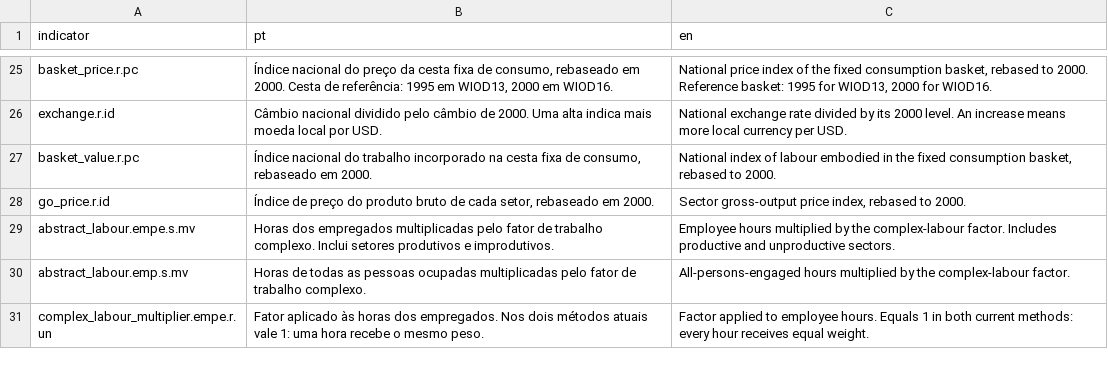
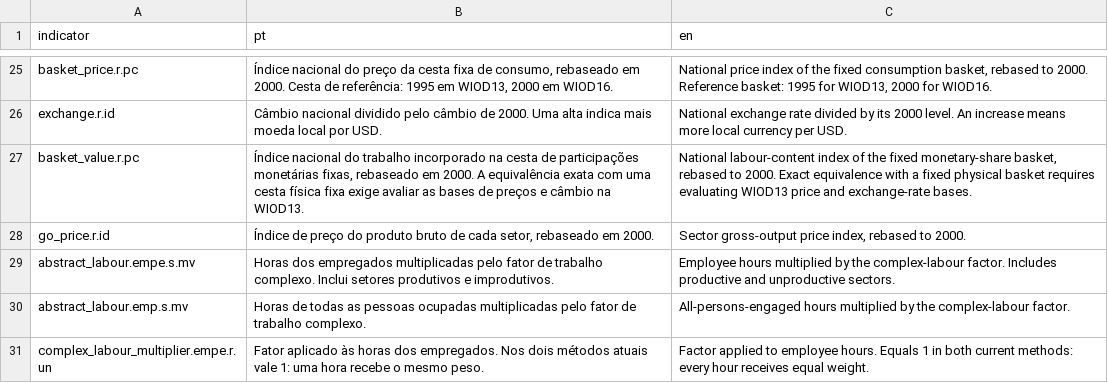
Before and after one commit to rodrigofranklin/wlvdb, a CSV file: docs/indicator-descriptions.csv, drawn as a sheet; only a part is shown, gaps mark what is left out.

Commit message:
Expand bilingual documentation for result analysis and citation
Add reader workflows, indicator interpretation, citation guidance and a
tested analysis-review example. Align descriptive metadata and missingness
documentation with existing calculations without changing formulas.

```diff
--- a/docs/indicator-descriptions.csv
+++ b/docs/indicator-descriptions.csv
@@ -26,3 +26,3 @@ basket_price.r.pc;Índice nacional do preço da cesta fixa de consumo, rebaseado
 exchange.r.id;Câmbio nacional dividido pelo câmbio de 2000. Uma alta indica mais moeda local por USD.;National exchange rate divided by its 2000 level. An increase means more local currency per USD.
-basket_value.r.pc;Índice nacional do trabalho incorporado na cesta fixa de consumo, rebaseado em 2000.;National index of labour embodied in the fixed consumption basket, rebased to 2000.
+basket_value.r.pc;Índice nacional do trabalho incorporado na cesta de participações monetárias fixas, rebaseado em 2000. A equivalência exata com uma cesta física fixa exige avaliar as bases de preços e câmbio na WIOD13.;National labour-content index of the fixed monetary-share basket, rebased to 2000. Exact equivalence with a fixed physical basket requires evaluating WIOD13 price and exchange-rate bases.
 go_price.r.id;Índice de preço do produto bruto de cada setor, rebaseado em 2000.;Sector gross-output price index, rebased to 2000.
```
Also changed, not shown: 28 other files.
